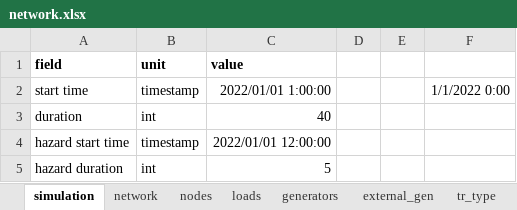
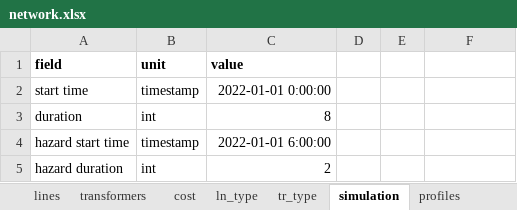
Before and after one commit to reXplan-project/reXplan-repo, an Excel workbook: jupyter_notebooks/file/input/basic_example_v0/network.xlsx, sheet simulation, drawn as a sheet; values as stored, in another font and other column widths than the file's, no borders; the diff names each change by its address in the sheet, - before the commit and + after, or states it on an @@ line.

```diff
--- a/jupyter_notebooks/file/input/basic_example_v0/network.xlsx (sheet simulation)
+++ b/jupyter_notebooks/file/input/basic_example_v0/network.xlsx (sheet simulation)
@@ sheet tab order changed: lines | transformers | cost | ln_type | tr_type | simulation | profiles @@
-C2 (value): 2022/01/01 1:00:00
+C2 (value): 2022-01-01 0:00:00
-F2: 1/1/2022 0:00
+F2: (empty)
-C3 (value): 40
+C3 (value): 8
-C4 (value): 2022/01/01 12:00:00
+C4 (value): 2022-01-01 6:00:00
-C5 (value): 5
+C5 (value): 2
```
Also changed, not shown: sheet profiles, sheet switches, sheet nodes, sheet lines, sheet loads, sheet cost, 7 more sheets, other sheet tabs, jupyter_notebooks/template.xlsx, 3 other files.
